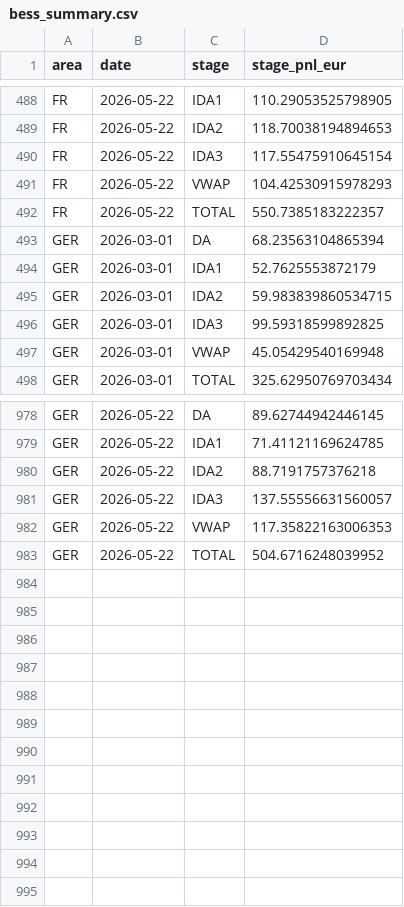
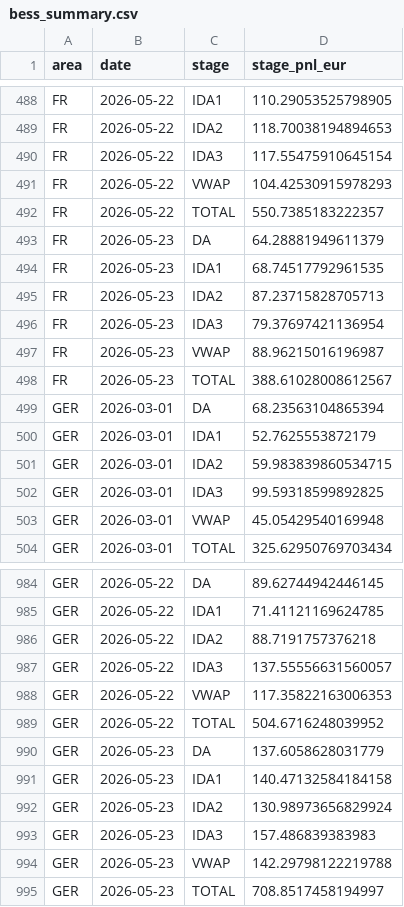
Before and after one commit to bibekagarwal-a11y/nordpool-bot-test, a CSV file: docs/data/bess_summary.csv, drawn as a sheet; only a part is shown, gaps mark what is left out.

```diff
--- a/docs/data/bess_summary.csv
+++ b/docs/data/bess_summary.csv
@@ -492,2 +492,8 @@ FR,2026-05-22,VWAP,104.42530915978293
 FR,2026-05-22,TOTAL,550.7385183222357
+FR,2026-05-23,DA,64.28881949611379
+FR,2026-05-23,IDA1,68.74517792961535
+FR,2026-05-23,IDA2,87.23715828705713
+FR,2026-05-23,IDA3,79.37697421136954
+FR,2026-05-23,VWAP,88.96215016196987
+FR,2026-05-23,TOTAL,388.61028008612567
 GER,2026-03-01,DA,68.23563104865394
@@ -983 +989,7 @@ GER,2026-05-22,VWAP,117.35822163006353
 GER,2026-05-22,TOTAL,504.6716248039952
+GER,2026-05-23,DA,137.6058628031779
+GER,2026-05-23,IDA1,140.47132584184158
+GER,2026-05-23,IDA2,130.98973656829924
+GER,2026-05-23,IDA3,157.486839383983
+GER,2026-05-23,VWAP,142.29798122219788
+GER,2026-05-23,TOTAL,708.8517458194997
```
Also changed, not shown: 5 other files.
